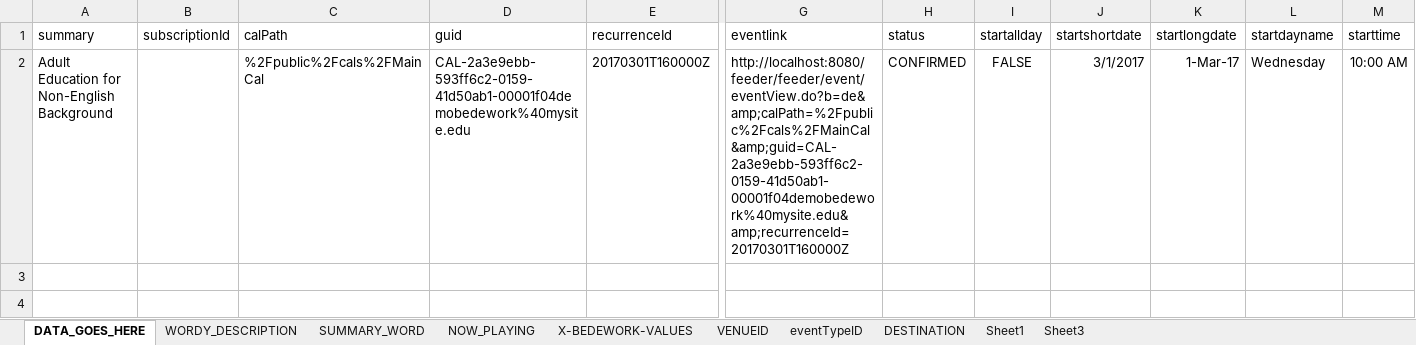
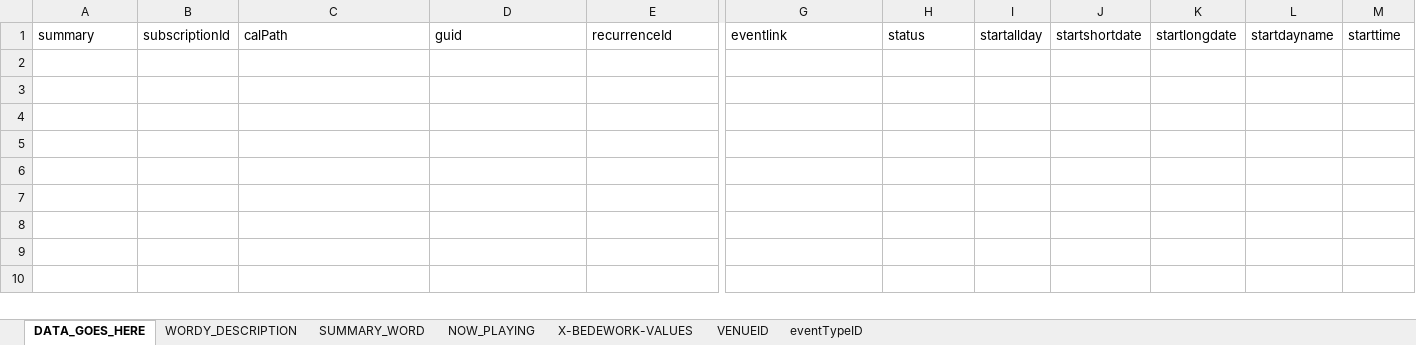
Before and after one commit to Nashville-Public-Library/Import-Export-Events-to-Bedework, an Excel workbook: BEDEWORKCSV_PIVOT_TO_WORD_UNBOUND_FORMAT.xlsx, sheet DATA_GOES_HERE, drawn as a sheet; only a part is shown, gaps mark what is left out; the shorter side is filled out with more unchanged rows; values as stored, in another font and other column widths than the file's, no borders; table styles not drawn; rows hold the shown columns only; the diff covers the shown part only; the diff names each change by its address in the sheet, - before the commit and + after, or states it on an @@ line.

Commit message:
removed old tabs destination which had wrong format for Nowplayingnashville

```diff
--- a/BEDEWORKCSV_PIVOT_TO_WORD_UNBOUND_FORMAT.xlsx (sheet DATA_GOES_HERE)
+++ b/BEDEWORKCSV_PIVOT_TO_WORD_UNBOUND_FORMAT.xlsx (sheet DATA_GOES_HERE)
-sheet tab: DESTINATION
-sheet tab: Sheet1
-sheet tab: Sheet3
-row 2: Adult Education for Non-English Background |  | %2Fpublic%2Fcals%2FMainCal | CAL-2a3e9ebb-593ff6c2-0159-41d50ab1-00001f04demobedework%40mysite.edu | 20170301T160000Z | http://localhost:8080/feeder/feeder/event/eventView.do?b=de&amp;calPath=%2Fpublic%2Fcals%2FMainCal&amp;guid=CAL-2a3e9ebb-593ff6c2-0159-41d50ab1-00001f04demobedework%40mysite.edu&amp;recurrenceId=20170301T160000Z | CONFIRMED | FALSE | 3/1/2017 | 1-Mar-17 | Wednesday | 10:00 AM
+row 2: (empty)
```
Also changed, not shown: 217 removed rows elsewhere in this sheet, sheet NOW_PLAYING, sheet WORDY_DESCRIPTION, formulas that keep their value, charts or pictures.
